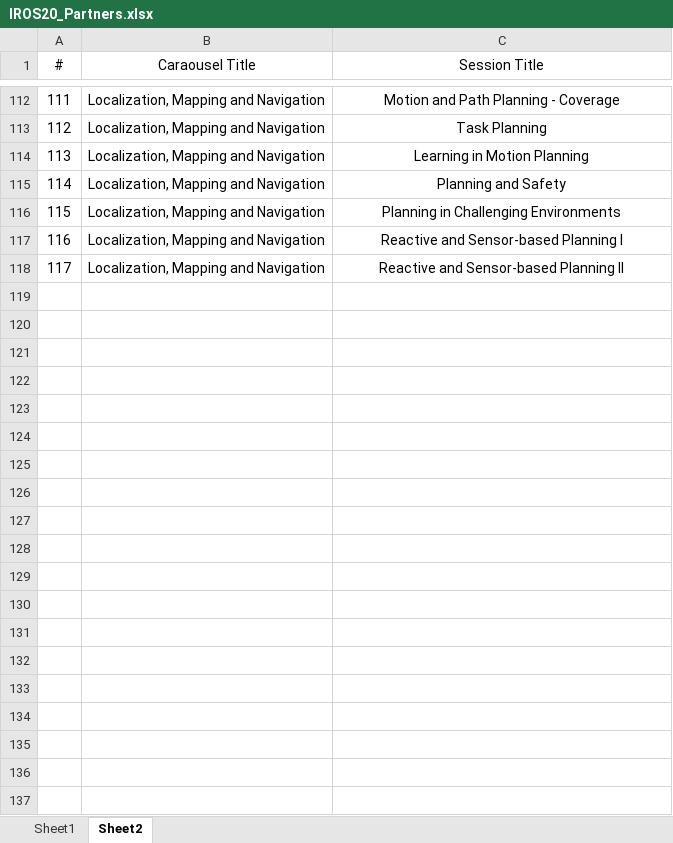
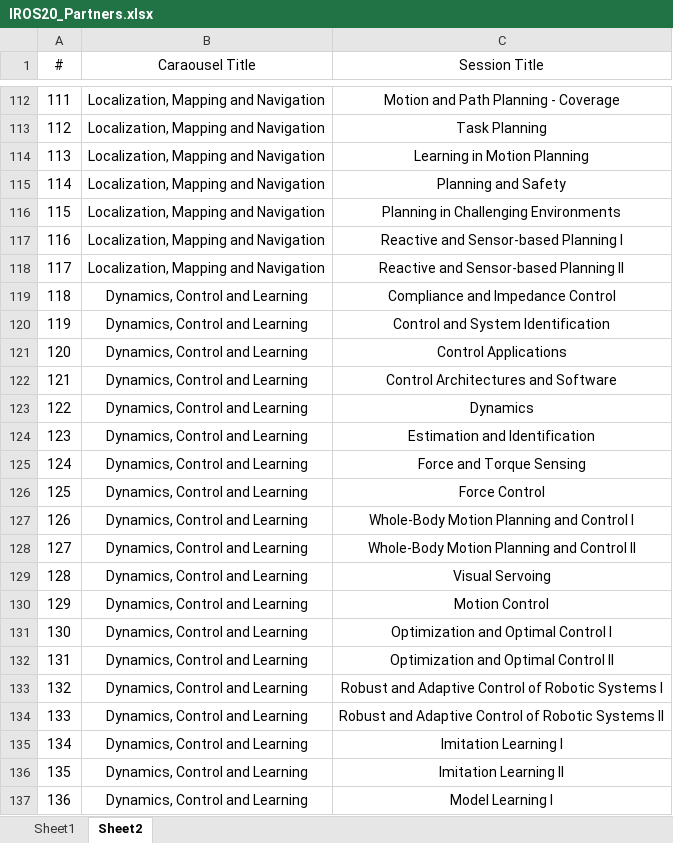
Before and after one commit to akdba0207/IROS20Ondemand, an Excel workbook: polls/IROS20_Partners.xlsx, sheet Sheet2, drawn as a sheet; only a part is shown, gaps mark what is left out; values as stored, in another font and other column widths than the file's, no borders; the diff covers the shown part only; the diff names each change by its address in the sheet, - before the commit and + after, or states it on an @@ line.

```diff
--- a/polls/IROS20_Partners.xlsx (sheet Sheet2)
+++ b/polls/IROS20_Partners.xlsx (sheet Sheet2)
@@ row 119 unhidden: 118 | Dynamics, Control and Learning | Compliance and Impedance Control @@
@@ row 120 unhidden: 119 | Dynamics, Control and Learning | Control and System Identification @@
@@ row 121 unhidden: 120 | Dynamics, Control and Learning | Control Applications @@
@@ row 122 unhidden: 121 | Dynamics, Control and Learning | Control Architectures and Software @@
@@ row 123 unhidden: 122 | Dynamics, Control and Learning | Dynamics @@
@@ row 124 unhidden: 123 | Dynamics, Control and Learning | Estimation and Identification @@
@@ row 125 unhidden: 124 | Dynamics, Control and Learning | Force and Torque Sensing @@
@@ row 126 unhidden: 125 | Dynamics, Control and Learning | Force Control @@
@@ row 127 unhidden: 126 | Dynamics, Control and Learning | Whole-Body Motion Planning and Control I @@
@@ row 128 unhidden: 127 | Dynamics, Control and Learning | Whole-Body Motion Planning and Control II @@
@@ row 129 unhidden: 128 | Dynamics, Control and Learning | Visual Servoing @@
@@ row 130 unhidden: 129 | Dynamics, Control and Learning | Motion Control @@
@@ row 131 unhidden: 130 | Dynamics, Control and Learning | Optimization and Optimal Control I @@
@@ row 132 unhidden: 131 | Dynamics, Control and Learning | Optimization and Optimal Control II @@
@@ row 133 unhidden: 132 | Dynamics, Control and Learning | Robust and Adaptive Control of Robotic Systems I @@
@@ row 134 unhidden: 133 | Dynamics, Control and Learning | Robust and Adaptive Control of Robotic Systems II @@
@@ row 135 unhidden: 134 | Dynamics, Control and Learning | Imitation Learning I @@
@@ row 136 unhidden: 135 | Dynamics, Control and Learning | Imitation Learning II @@
@@ row 137 unhidden: 136 | Dynamics, Control and Learning | Model Learning I @@
```
Also changed, not shown: 1 added row and 197 hidden or unhidden rows elsewhere in this sheet, sheet Sheet1, hidden cells, 58 other files.
